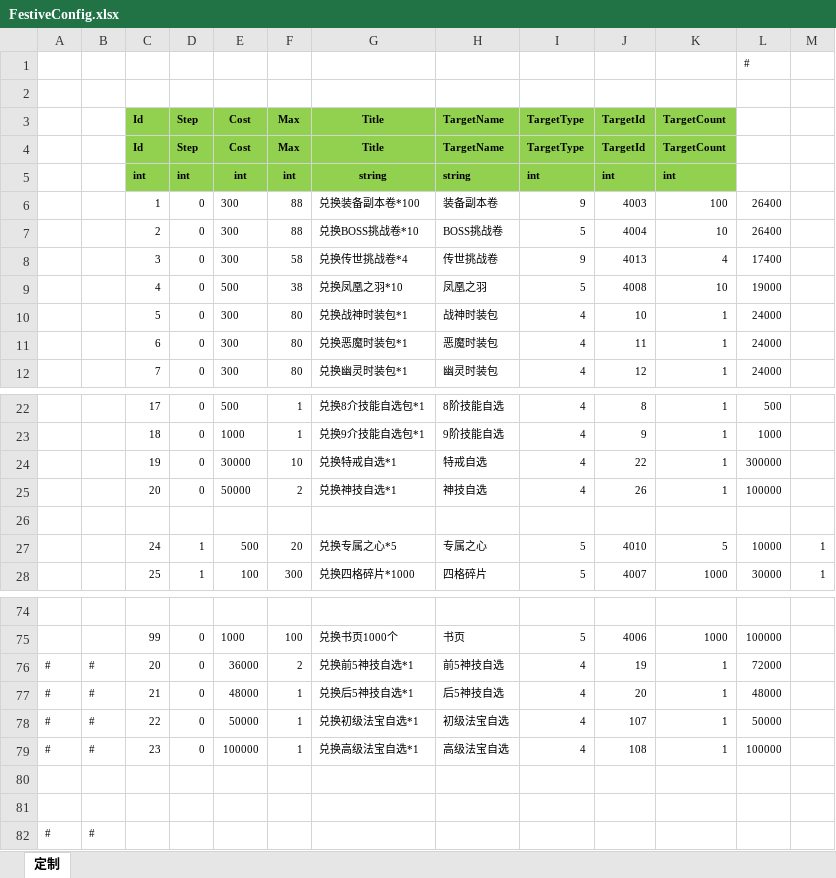
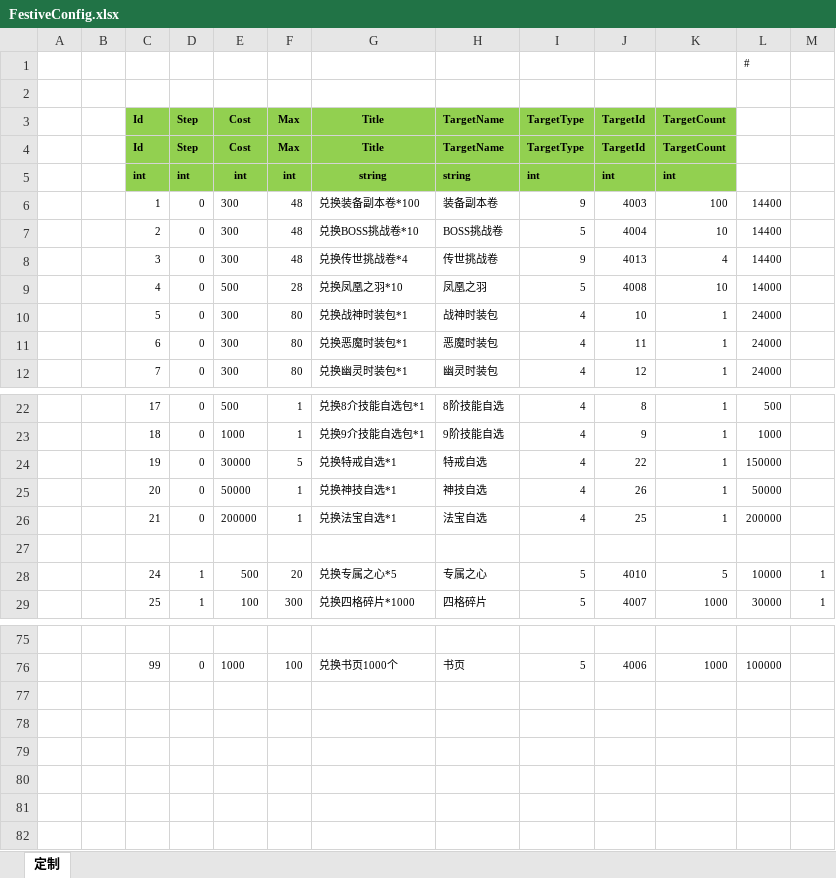
Before and after one commit to wokanjianyang/WrittenLegend, an Excel workbook: Excel/FestiveConfig.xlsx, sheet 定制, drawn as a sheet; only a part is shown, gaps mark what is left out; values as stored, in another font and other column widths than the file's, no borders; removed rows and columns are numbered as before the commit, all else as after; the diff names each change by its address in the sheet, - before the commit and + after, or states it on an @@ line.

```diff
--- a/Excel/FestiveConfig.xlsx (sheet 定制)
+++ b/Excel/FestiveConfig.xlsx (sheet 定制)
-F6:F7 (Max): 88
+F6:F7 (Max): 48
-L6:L7: 26400
+L6:L7: 14400
-F8 (Max): 58
+F8 (Max): 48
-L8: 17400
+L8: 14400
-F9 (Max): 38
+F9 (Max): 28
-L9: 19000
+L9: 14000
-F24 (Max): 10
+F24 (Max): 5
-L24: 300000
+L24: 150000
-F25 (Max): 2
+F25 (Max): 1
-L25: 100000
+L25: 50000
+row 26:  |  | 21 | 0 | 200000 | 1 | 兑换法宝自选*1 | 法宝自选 | 4 | 25 | 1 | 200000
-row 76: # | # | 20 | 0 | 36000 | 2 | 兑换前5神技自选*1 | 前5神技自选 | 4 | 19 | 1 | 72000
-row 77: # | # | 21 | 0 | 48000 | 1 | 兑换后5神技自选*1 | 后5神技自选 | 4 | 20 | 1 | 48000
-row 78: # | # | 22 | 0 | 50000 | 1 | 兑换初级法宝自选*1 | 初级法宝自选 | 4 | 107 | 1 | 50000
-row 79: # | # | 23 | 0 | 100000 | 1 | 兑换高级法宝自选*1 | 高级法宝自选 | 4 | 108 | 1 | 100000
-row 80: (empty)
-row 81: (empty)
-row 82: # | #
```
Also changed, not shown: formulas that keep their value, Excel/ArtifactConfig.xlsx, Excel/CardConfig.xlsx, 23 other files.
